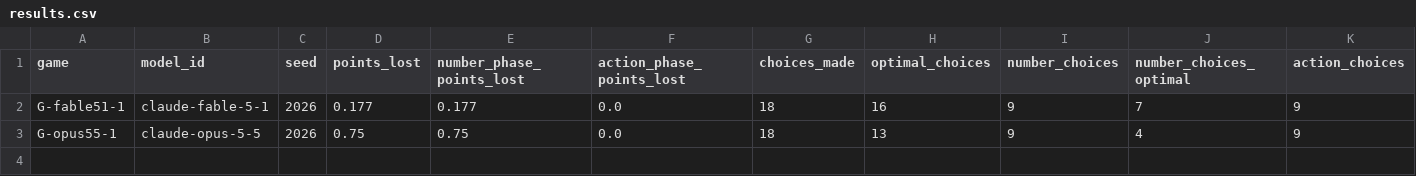
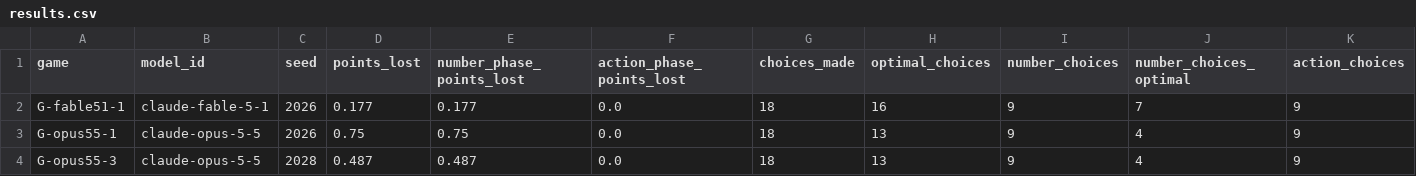
Before and after one commit to dingyingliu/strategic-games-benchmark, a CSV file: model_pilot/results.csv, drawn as a sheet; only a part is shown; rows hold the shown columns only; the diff names each change by its address in the sheet, - before the commit and + after, or states it on an @@ line.

```diff
--- a/model_pilot/results.csv
+++ b/model_pilot/results.csv
+row 4: G-opus55-3 | claude-opus-5-5 | 2028 | 0.487 | 0.487 | 0.0 | 18 | 13 | 9 | 4 | 9
```
Also changed, not shown: 6 other files.
